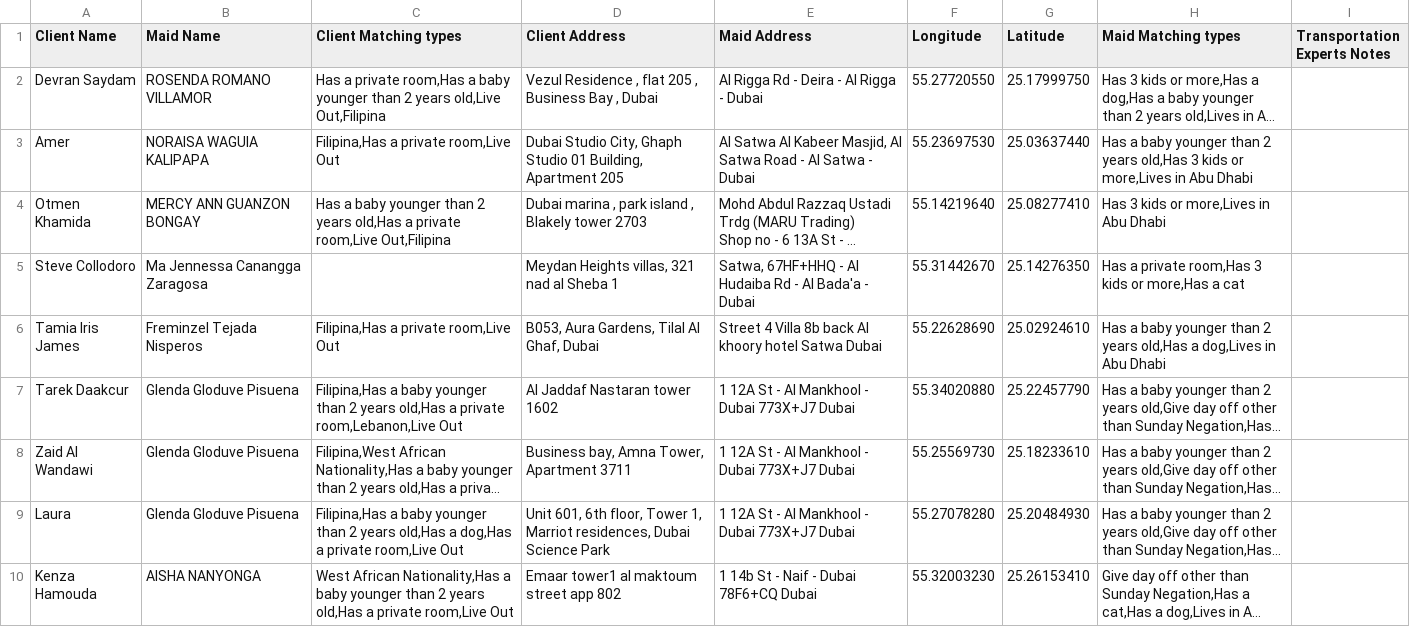
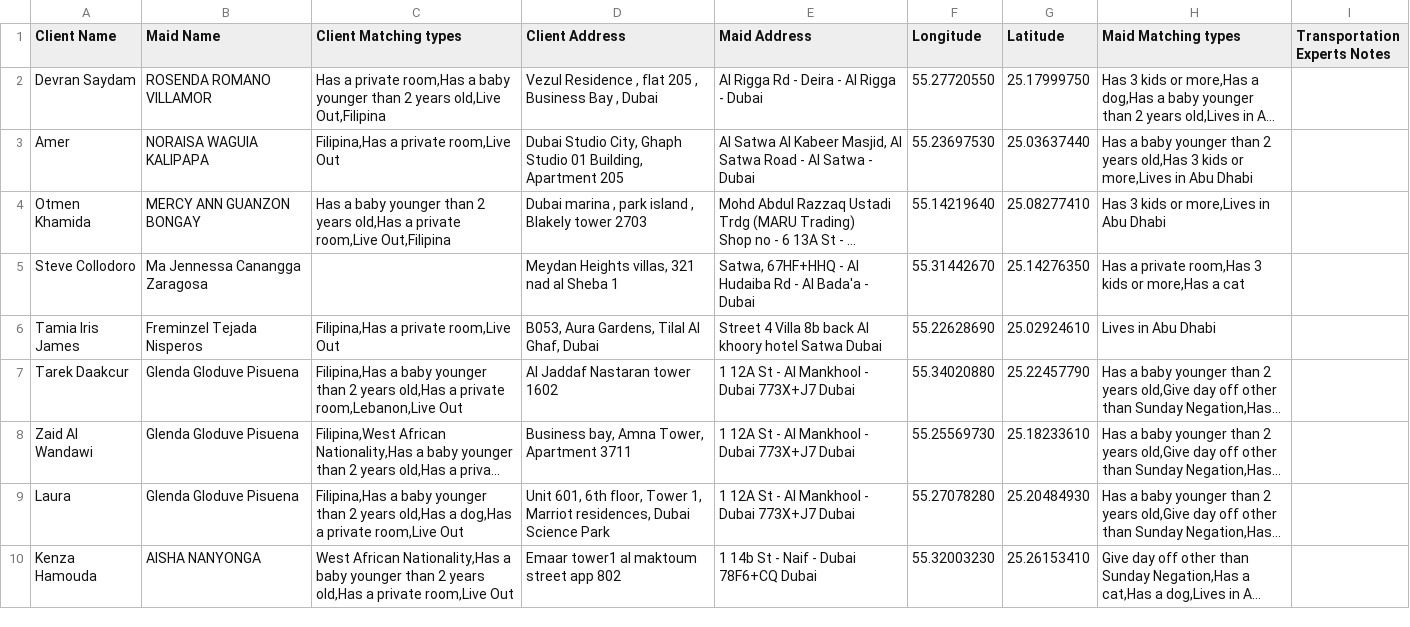
Before and after one commit to charbelchdid/map, a CSV file: ActiveClients.csv, drawn as a sheet; only a part is shown; long unchanged cells end in …; the diff covers the shown part only; the diff names each change by its address in the sheet, - before the commit and + after, or states it on an @@ line.

Commit message:
Update Live-out Clients Tracking   AVAILABLE CSV on 2025-11-10T07:29:53.125Z

```diff
--- a/ActiveClients.csv
+++ b/ActiveClients.csv
-H6 (Maid Matching types): Has a baby younger than 2 years old,Has a dog,Lives in Abu Dhabi
+H6 (Maid Matching types): Lives in Abu Dhabi
```
Also changed, not shown: 1 added row, 1 removed row and 4 edited cells elsewhere in this file.
